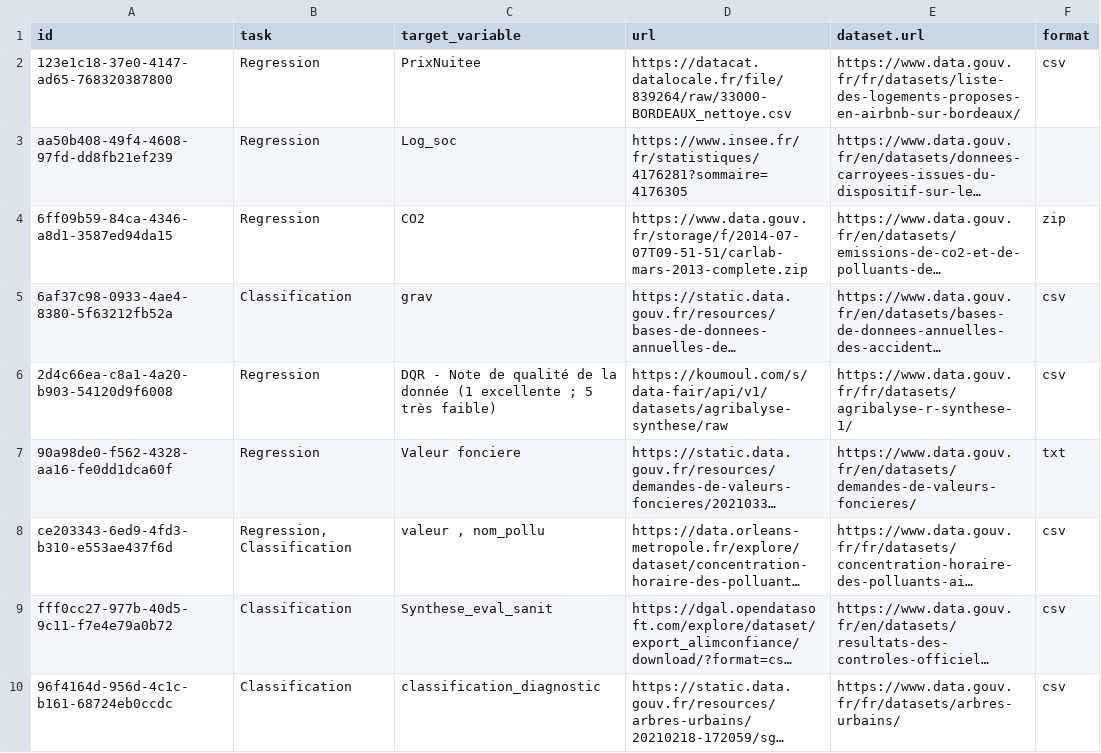
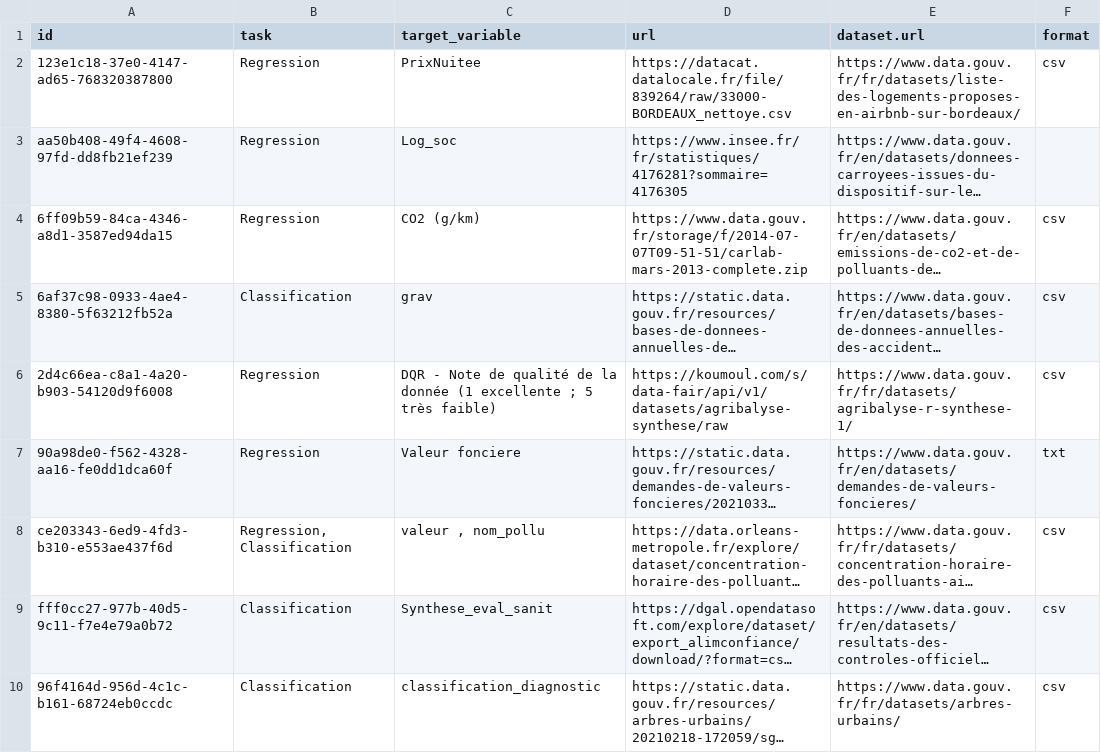
Before and after one commit to giuliasantarsieri/dgml_testing, a CSV file: automatization/catalog.csv, drawn as a sheet; long unchanged cells end in …; the diff names each change by its address in the sheet, - before the commit and + after, or states it on an @@ line.

Commit message:
automatic saving saving of datasets done :sparkles:

```diff
--- a/automatization/catalog.csv
+++ b/automatization/catalog.csv
-C4 (target_variable): CO2
+C4 (target_variable): CO2 (g/km)
-F4 (format): zip
+F4 (format): csv
```
Also changed, not shown: 2 other files.
